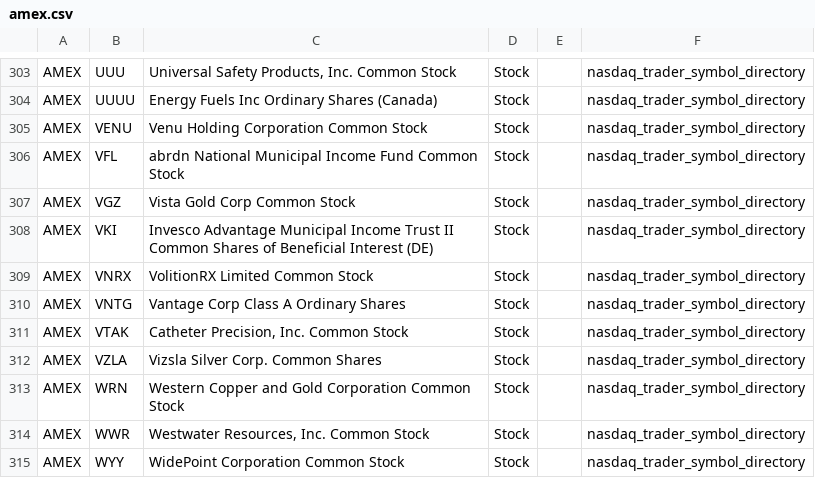
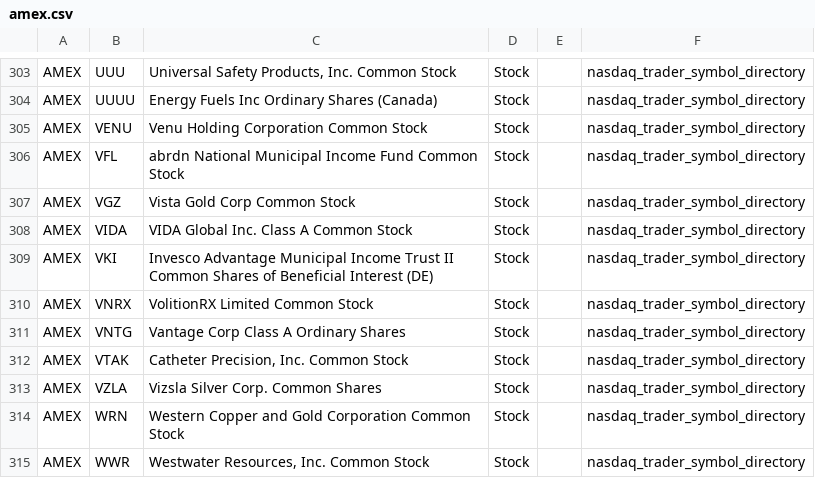
Before and after one commit to mrft/ticker-chronicle, a CSV file: data/raw/amex.csv, drawn as a sheet; only a part is shown, gaps mark what is left out; the shorter side is filled out with more unchanged rows; the diff names each change by its address in the sheet, - before the commit and + after, or states it on an @@ line.

```diff
--- a/data/raw/amex.csv
+++ b/data/raw/amex.csv
+row 308: AMEX | VIDA | VIDA Global Inc. Class A Common Stock | Stock |  | nasdaq_trader_symbol_directory
```
Also changed, not shown: data/master_database.csv, data/raw/nasdaq.csv, 2 other files.
